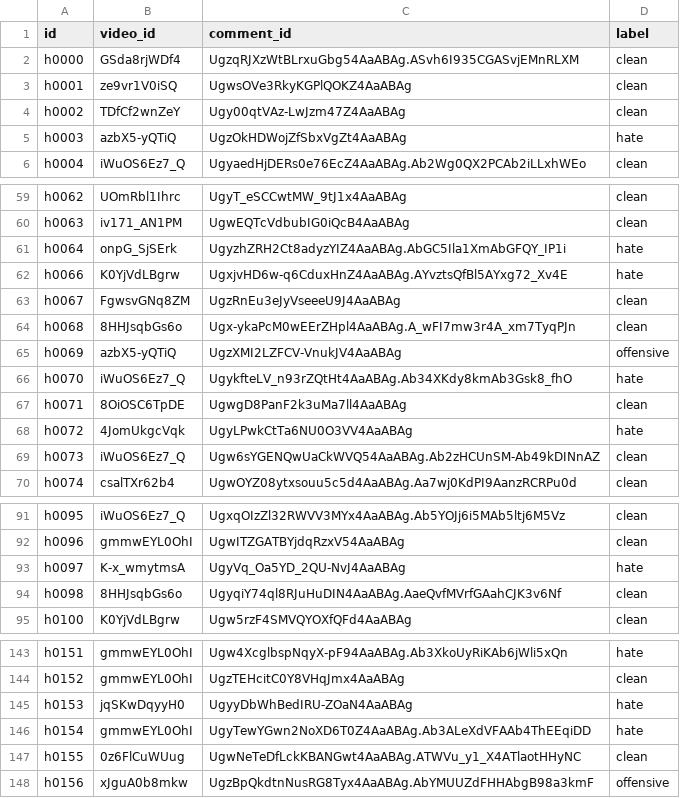
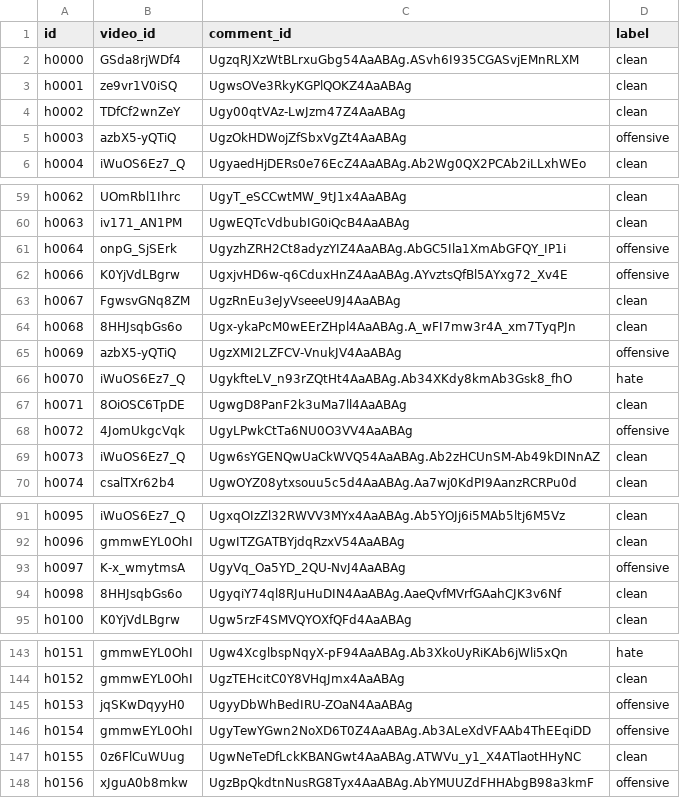
Before and after one commit to Harukaru1/vietnamese-toxic-comment-moderation, a CSV file: labels/pool_train_v33_hard.csv (was labels/pool_train_v32_hard.csv), drawn as a sheet; only a part is shown, gaps mark what is left out; the diff covers the shown part only.

```diff
--- a/labels/pool_train_v32_hard.csv
+++ b/labels/pool_train_v33_hard.csv
@@ -4,3 +4,3 @@ h0001,ze9vr1V0iSQ,UgwsOVe3RkyKGPlQOKZ4AaABAg,clean
 h0002,TDfCf2wnZeY,Ugy00qtVAz-LwJzm47Z4AaABAg,clean
-h0003,azbX5-yQTiQ,UgzOkHDWojZfSbxVgZt4AaABAg,hate
+h0003,azbX5-yQTiQ,UgzOkHDWojZfSbxVgZt4AaABAg,offensive
 h0004,iWuOS6Ez7_Q,UgyaedHjDERs0e76EcZ4AaABAg.Ab2Wg0QX2PCAb2iLLxhWEo,clean
@@ -60,4 +60,4 @@ h0062,UOmRbl1Ihrc,UgyT_eSCCwtMW_9tJ1x4AaABAg,clean
 h0063,iv171_AN1PM,UgwEQTcVdbubIG0iQcB4AaABAg,clean
-h0064,onpG_SjSErk,UgyzhZRH2Ct8adyzYIZ4AaABAg.AbGC5Ila1XmAbGFQY_IP1i,hate
-h0066,K0YjVdLBgrw,UgxjvHD6w-q6CduxHnZ4AaABAg.AYvztsQfBl5AYxg72_Xv4E,hate
+h0064,onpG_SjSErk,UgyzhZRH2Ct8adyzYIZ4AaABAg.AbGC5Ila1XmAbGFQY_IP1i,offensive
+h0066,K0YjVdLBgrw,UgxjvHD6w-q6CduxHnZ4AaABAg.AYvztsQfBl5AYxg72_Xv4E,offensive
 h0067,FgwsvGNq8ZM,UgzRnEu3eJyVseeeU9J4AaABAg,clean
@@ -67,3 +67,3 @@ h0070,iWuOS6Ez7_Q,UgykfteLV_n93rZQtHt4AaABAg.Ab34XKdy8kmAb3Gsk8_fhO,hate
 h0071,8OiOSC6TpDE,UgwgD8PanF2k3uMa7ll4AaABAg,clean
-h0072,4JomUkgcVqk,UgyLPwkCtTa6NU0O3VV4AaABAg,hate
+h0072,4JomUkgcVqk,UgyLPwkCtTa6NU0O3VV4AaABAg,offensive
 h0073,iWuOS6Ez7_Q,Ugw6sYGENQwUaCkWVQ54AaABAg.Ab2zHCUnSM-Ab49kDINnAZ,clean
@@ -92,3 +92,3 @@ h0095,iWuOS6Ez7_Q,UgxqOIzZl32RWVV3MYx4AaABAg.Ab5YOJj6i5MAb5ltj6M5Vz,clean
 h0096,gmmwEYL0OhI,UgwITZGATBYjdqRzxV54AaABAg,clean
-h0097,K-x_wmytmsA,UgyVq_Oa5YD_2QU-NvJ4AaABAg,hate
+h0097,K-x_wmytmsA,UgyVq_Oa5YD_2QU-NvJ4AaABAg,offensive
 h0098,8HHJsqbGs6o,UgyqiY74ql8RJuHuDIN4AaABAg.AaeQvfMVrfGAahCJK3v6Nf,clean
@@ -144,4 +144,4 @@ h0151,gmmwEYL0OhI,Ugw4XcglbspNqyX-pF94AaABAg.Ab3XkoUyRiKAb6jWli5xQn,hate
 h0152,gmmwEYL0OhI,UgzTEHcitC0Y8VHqJmx4AaABAg,clean
-h0153,jqSKwDqyyH0,UgyyDbWhBedIRU-ZOaN4AaABAg,hate
-h0154,gmmwEYL0OhI,UgyTewYGwn2NoXD6T0Z4AaABAg.Ab3ALeXdVFAAb4ThEEqiDD,hate
+h0153,jqSKwDqyyH0,UgyyDbWhBedIRU-ZOaN4AaABAg,offensive
+h0154,gmmwEYL0OhI,UgyTewYGwn2NoXD6T0Z4AaABAg.Ab3ALeXdVFAAb4ThEEqiDD,offensive
 h0155,0z6FlCuWUug,UgwNeTeDfLckKBANGwt4AaABAg.ATWVu_y1_X4ATlaotHHyNC,clean
```
Also changed, not shown: 5 edited cells elsewhere in this file, labels/pool_train_v33.csv, labels/testset2_v3.csv, 6 other files.
